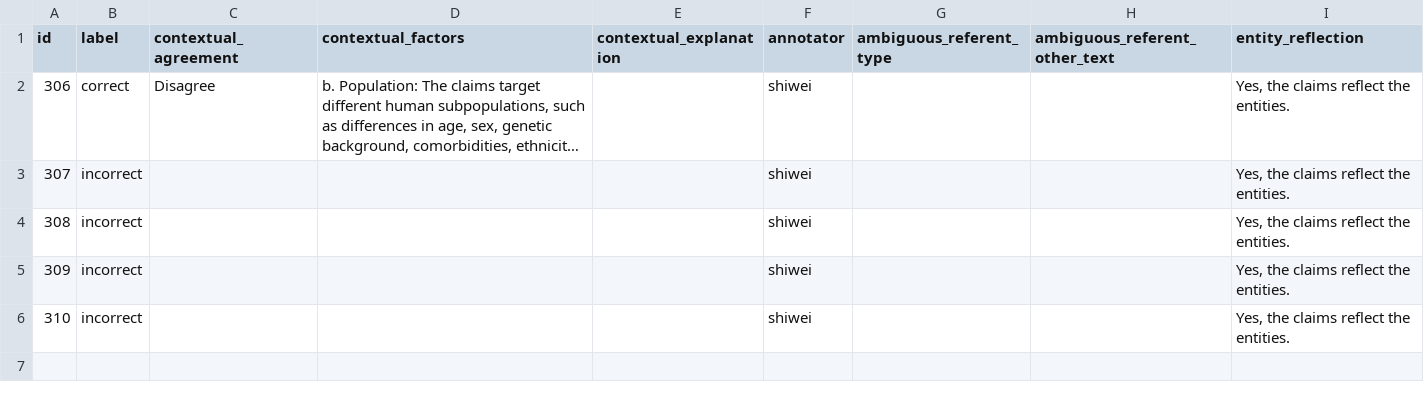
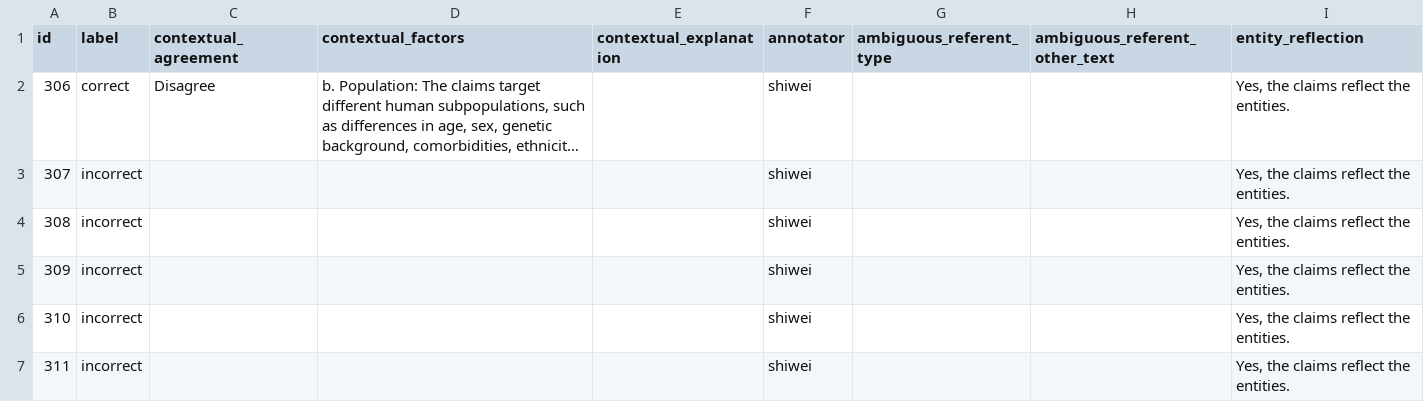
Before and after one commit to MengfeiLan/Annotation_Drug_Disease_Con, a CSV file: annotations/shiwei.csv, drawn as a sheet; long unchanged cells end in ….

Commit message:
Update annotations

```diff
--- a/annotations/shiwei.csv
+++ b/annotations/shiwei.csv
@@ -6 +6,2 @@ id,label,contextual_agreement,contextual_factors,contextual_explanation,annotato
 310,incorrect,,,,shiwei,,,"Yes, the claims reflect the entities."
+311,incorrect,,,,shiwei,,,"Yes, the claims reflect the entities."
```
